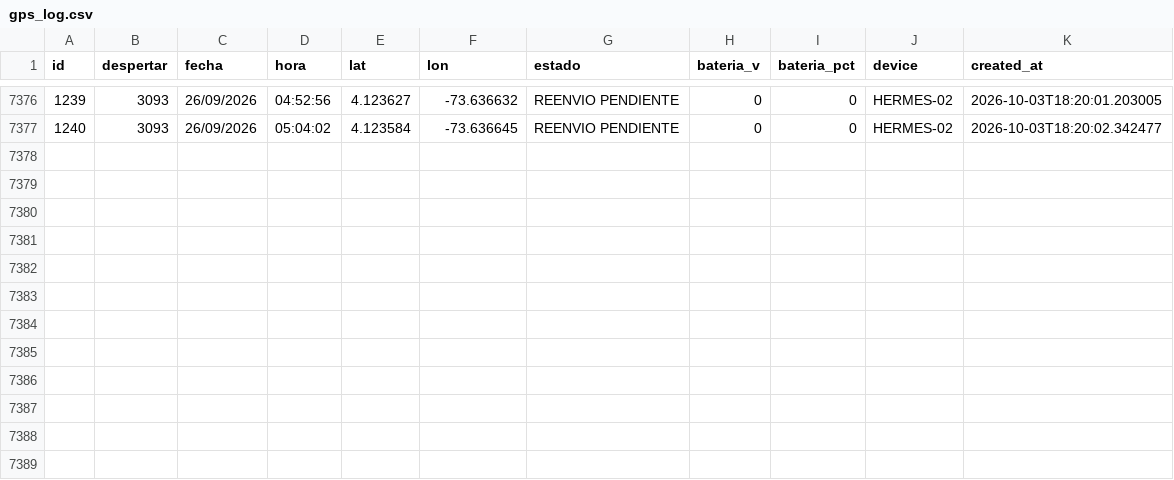
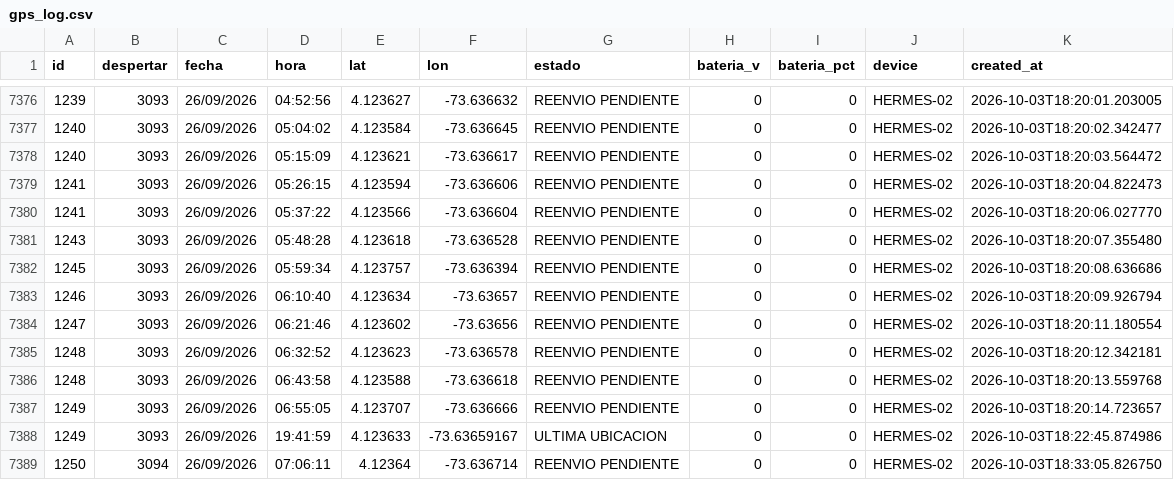
Before and after one commit to jhonlopez38/pruebas, a CSV file: static/files/gps_log.csv, drawn as a sheet; only a part is shown, gaps mark what is left out; the diff names each change by its address in the sheet, - before the commit and + after, or states it on an @@ line.

Commit message:
CSV update

```diff
--- a/static/files/gps_log.csv
+++ b/static/files/gps_log.csv
+row 7378: 1240 | 3093 | 26/09/2026 | 05:15:09 | 4.123621 | -73.636617 | REENVIO PENDIENTE | 0 | 0 | HERMES-02 | 2026-10-03T18:20:03.564472
+row 7379: 1241 | 3093 | 26/09/2026 | 05:26:15 | 4.123594 | -73.636606 | REENVIO PENDIENTE | 0 | 0 | HERMES-02 | 2026-10-03T18:20:04.822473
+row 7380: 1241 | 3093 | 26/09/2026 | 05:37:22 | 4.123566 | -73.636604 | REENVIO PENDIENTE | 0 | 0 | HERMES-02 | 2026-10-03T18:20:06.027770
+row 7381: 1243 | 3093 | 26/09/2026 | 05:48:28 | 4.123618 | -73.636528 | REENVIO PENDIENTE | 0 | 0 | HERMES-02 | 2026-10-03T18:20:07.355480
+row 7382: 1245 | 3093 | 26/09/2026 | 05:59:34 | 4.123757 | -73.636394 | REENVIO PENDIENTE | 0 | 0 | HERMES-02 | 2026-10-03T18:20:08.636686
+row 7383: 1246 | 3093 | 26/09/2026 | 06:10:40 | 4.123634 | -73.63657 | REENVIO PENDIENTE | 0 | 0 | HERMES-02 | 2026-10-03T18:20:09.926794
+row 7384: 1247 | 3093 | 26/09/2026 | 06:21:46 | 4.123602 | -73.63656 | REENVIO PENDIENTE | 0 | 0 | HERMES-02 | 2026-10-03T18:20:11.180554
+row 7385: 1248 | 3093 | 26/09/2026 | 06:32:52 | 4.123623 | -73.636578 | REENVIO PENDIENTE | 0 | 0 | HERMES-02 | 2026-10-03T18:20:12.342181
+row 7386: 1248 | 3093 | 26/09/2026 | 06:43:58 | 4.123588 | -73.636618 | REENVIO PENDIENTE | 0 | 0 | HERMES-02 | 2026-10-03T18:20:13.559768
+row 7387: 1249 | 3093 | 26/09/2026 | 06:55:05 | 4.123707 | -73.636666 | REENVIO PENDIENTE | 0 | 0 | HERMES-02 | 2026-10-03T18:20:14.723657
+row 7388: 1249 | 3093 | 26/09/2026 | 19:41:59 | 4.123633 | -73.63659167 | ULTIMA UBICACION | 0 | 0 | HERMES-02 | 2026-10-03T18:22:45.874986
+row 7389: 1250 | 3094 | 26/09/2026 | 07:06:11 | 4.12364 | -73.636714 | REENVIO PENDIENTE | 0 | 0 | HERMES-02 | 2026-10-03T18:33:05.826750
```
